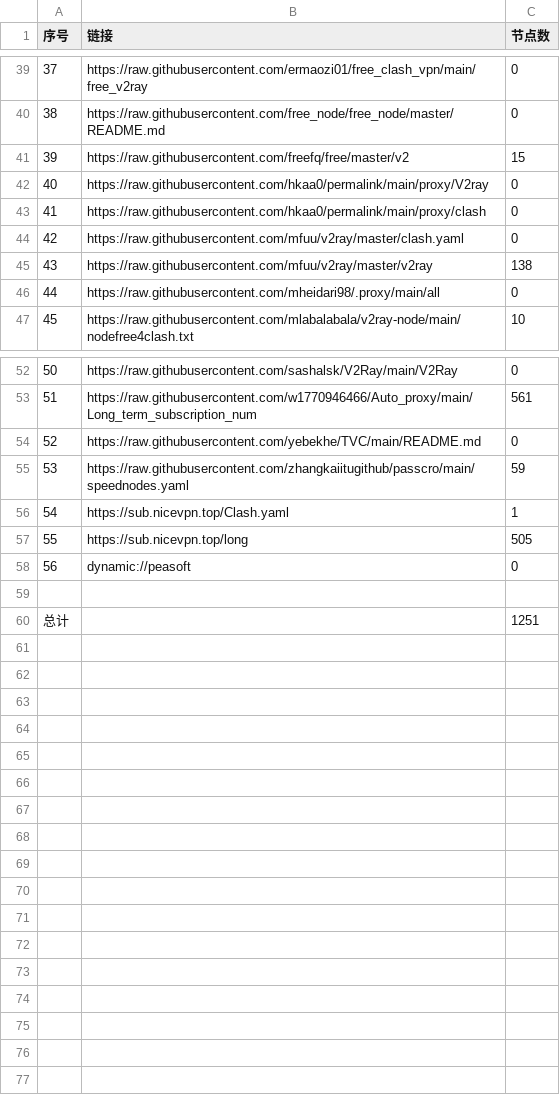
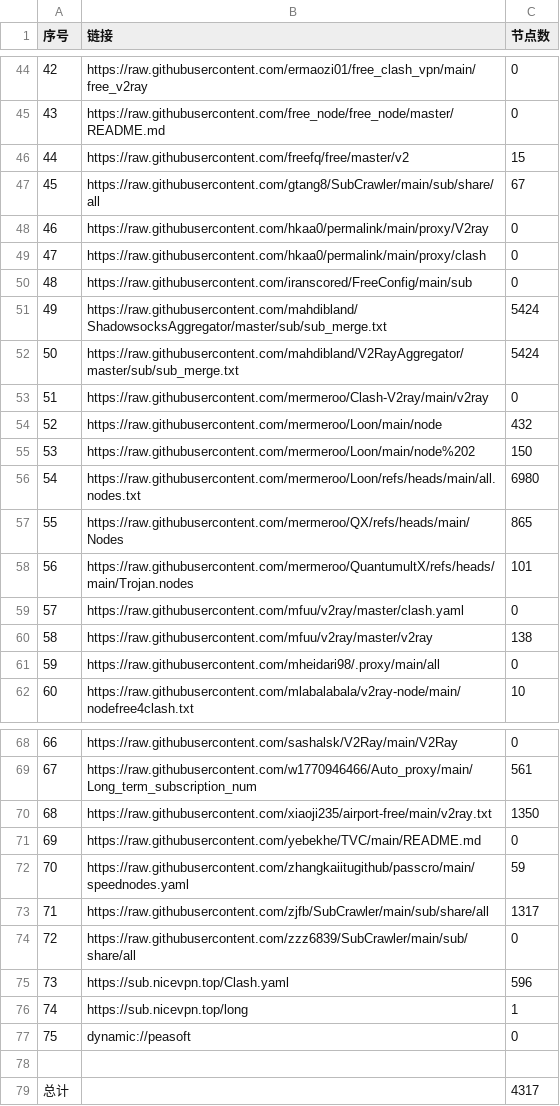
Before and after one commit to wangbaipiao/AutoMergePublicNodes, a CSV file: list_result.csv, drawn as a sheet; only a part is shown, gaps mark what is left out; addresses are those after the commit; the diff covers the shown part only; the diff names each change by its address in the sheet, - before the commit and + after, or states it on an @@ line.

```diff
--- a/list_result.csv
+++ b/list_result.csv
@@ column A (序号) renumbered between rows 17 and 77 @@
+row 47: 45 | https://raw.githubusercontent.com/gtang8/SubCrawler/main/sub/share/all | 67
+row 50: 48 | https://raw.githubusercontent.com/iranscored/FreeConfig/main/sub | 0
+row 51: 49 | https://raw.githubusercontent.com/mahdibland/ShadowsocksAggregator/master/sub/sub_merge.txt | 5424
+row 52: 50 | https://raw.githubusercontent.com/mahdibland/V2RayAggregator/master/sub/sub_merge.txt | 5424
+row 53: 51 | https://raw.githubusercontent.com/mermeroo/Clash-V2ray/main/v2ray | 0
+row 54: 52 | https://raw.githubusercontent.com/mermeroo/Loon/main/node | 432
+row 55: 53 | https://raw.githubusercontent.com/mermeroo/Loon/main/node%202 | 150
+row 56: 54 | https://raw.githubusercontent.com/mermeroo/Loon/refs/heads/main/all.nodes.txt | 6980
+row 57: 55 | https://raw.githubusercontent.com/mermeroo/QX/refs/heads/main/Nodes | 865
+row 58: 56 | https://raw.githubusercontent.com/mermeroo/QuantumultX/refs/heads/main/Trojan.nodes | 101
+row 70: 68 | https://raw.githubusercontent.com/xiaoji235/airport-free/main/v2ray.txt | 1350
+row 73: 71 | https://raw.githubusercontent.com/zjfb/SubCrawler/main/sub/share/all | 1317
+row 74: 72 | https://raw.githubusercontent.com/zzz6839/SubCrawler/main/sub/share/all | 0
-C75 (节点数): 1
+C75 (节点数): 596
-C76 (节点数): 505
+C76 (节点数): 1
-C79 (节点数): 1251
+C79 (节点数): 4317
```
Also changed, not shown: 6 added rows and 1 edited cell elsewhere in this file, 38 other files.
